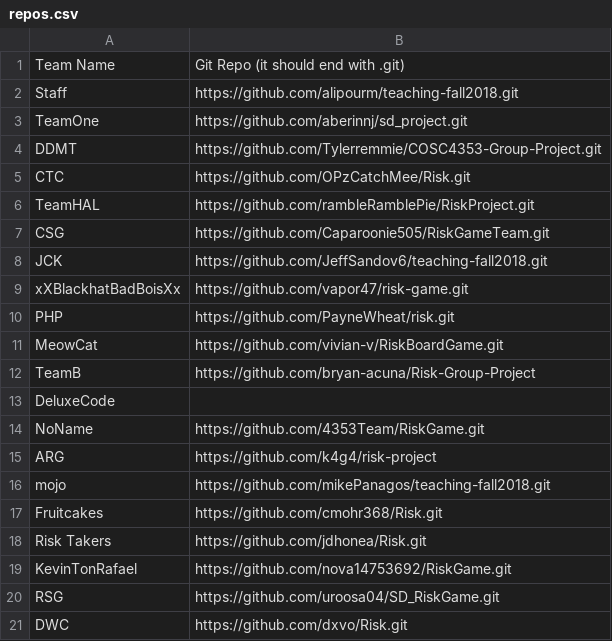
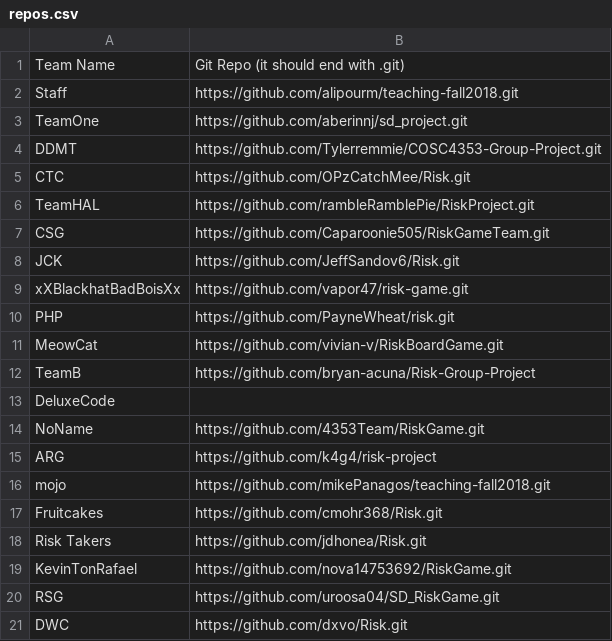
Before and after one commit to alipourm/teaching-fall2018, a CSV file: software-design/repos.csv, drawn as a sheet.

Commit message:
Update repos.csv

```diff
--- a/software-design/repos.csv
+++ b/software-design/repos.csv
@@ -7,3 +7,3 @@ TeamHAL, https://github.com/rambleRamblePie/RiskProject.git
 CSG, https://github.com/Caparoonie505/RiskGameTeam.git
-JCK, https://github.com/JeffSandov6/teaching-fall2018.git
+JCK, https://github.com/JeffSandov6/Risk.git
 xXBlackhatBadBoisXx, https://github.com/vapor47/risk-game.git
```
